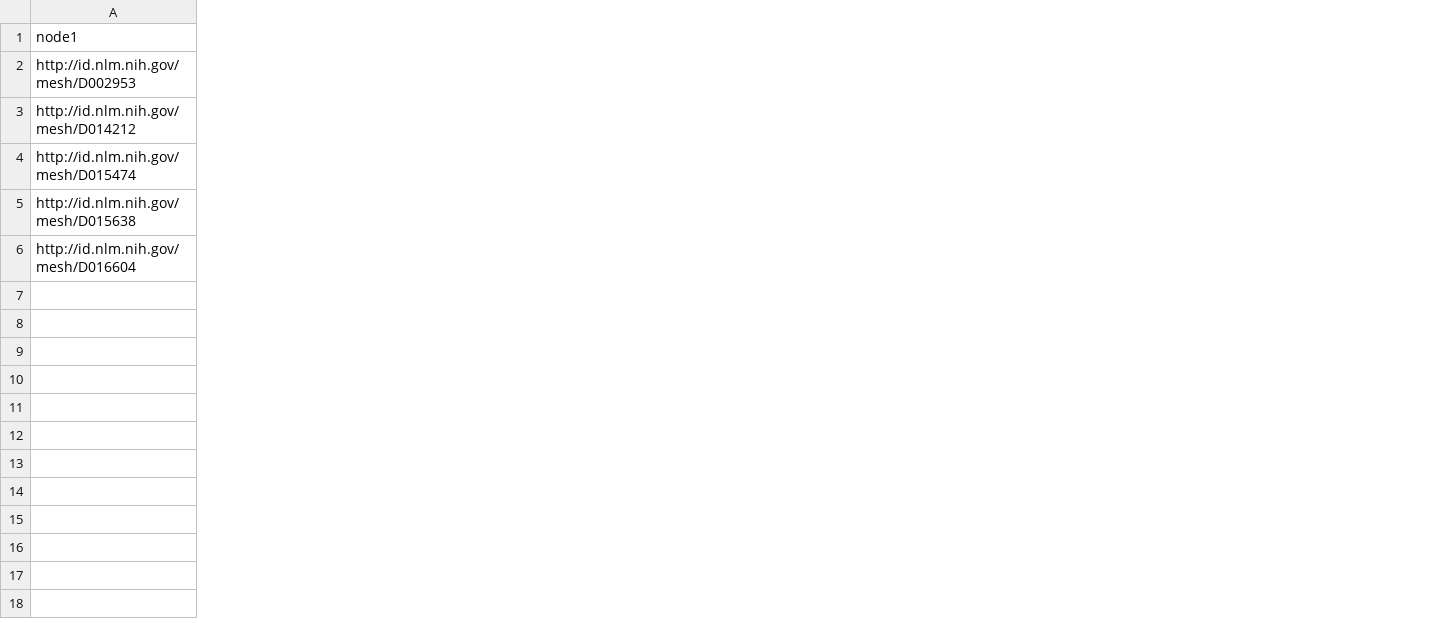
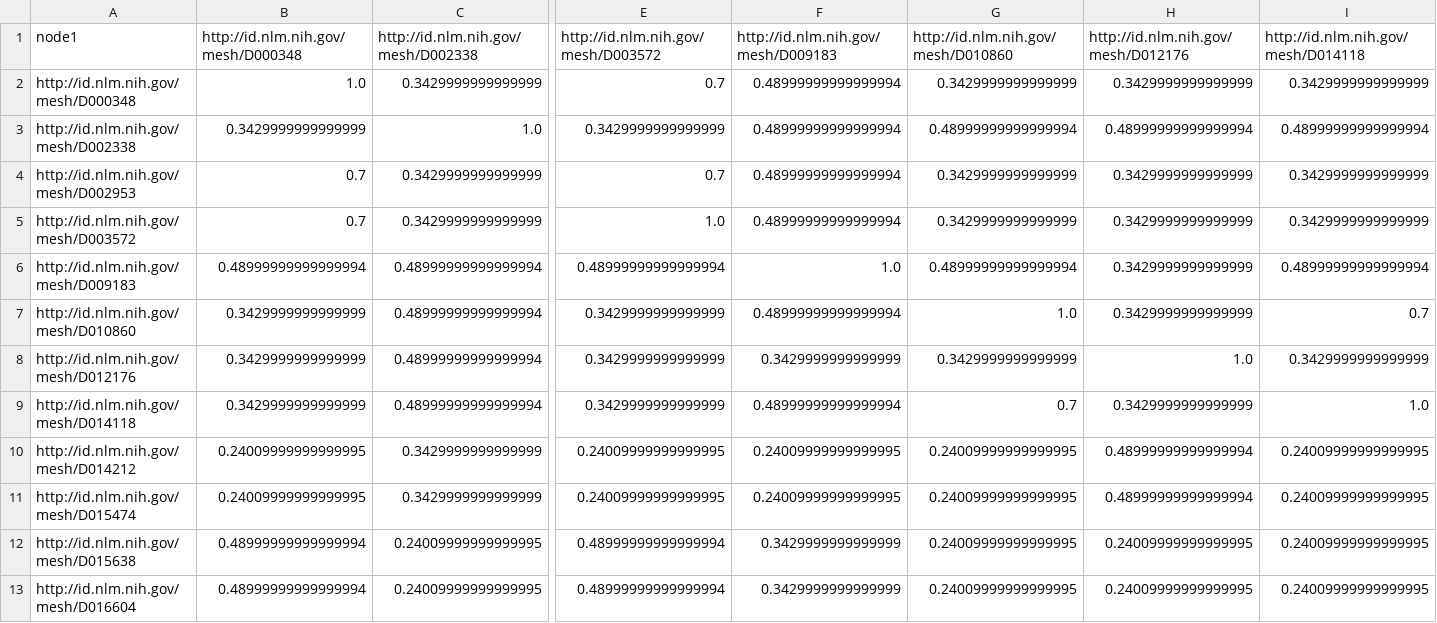
Before and after one commit to summayamumtaz/data, a CSV file: Biological_Factors_forest.csv, drawn as a sheet; only a part is shown, gaps mark what is left out; addresses are those after the commit; rows hold the shown columns only; the diff names each change by its address in the sheet, - before the commit and + after, or states it on an @@ line.

```diff
--- a/Biological_Factors_forest.csv
+++ b/Biological_Factors_forest.csv
+column B, row 1: http://id.nlm.nih.gov/mesh/D000348; row 4: 0.7; rows 10-13: 0.24009999999999995 | 0.24009999999999995 | 0.48999999999999994 | 0.48999999999999994
+column C, row 1: http://id.nlm.nih.gov/mesh/D002338; row 4: 0.3429999999999999; rows 10-13: 0.3429999999999999 | 0.3429999999999999 | 0.24009999999999995 | 0.24009999999999995
+column E, row 1: http://id.nlm.nih.gov/mesh/D003572; row 4: 0.7; rows 10-13: 0.24009999999999995 | 0.24009999999999995 | 0.48999999999999994 | 0.48999999999999994
+column F, row 1: http://id.nlm.nih.gov/mesh/D009183; row 4: 0.48999999999999994; rows 10-13: 0.24009999999999995 | 0.24009999999999995 | 0.3429999999999999 | 0.3429999999999999
+column G, row 1: http://id.nlm.nih.gov/mesh/D010860; row 4: 0.3429999999999999; rows 10-13: all 0.24009999999999995
+column H, row 1: http://id.nlm.nih.gov/mesh/D012176; row 4: 0.3429999999999999; rows 10-13: 0.48999999999999994 | 0.48999999999999994 | 0.24009999999999995 | 0.24009999999999995
+column I, row 1: http://id.nlm.nih.gov/mesh/D014118; row 4: 0.3429999999999999; rows 10-13: all 0.24009999999999995
+row 2: http://id.nlm.nih.gov/mesh/D000348 | 1.0 | 0.3429999999999999 | 0.7 | 0.48999999999999994 | 0.3429999999999999 | 0.3429999999999999 | 0.3429999999999999
+row 3: http://id.nlm.nih.gov/mesh/D002338 | 0.3429999999999999 | 1.0 | 0.3429999999999999 | 0.48999999999999994 | 0.48999999999999994 | 0.48999999999999994 | 0.48999999999999994
+row 5: http://id.nlm.nih.gov/mesh/D003572 | 0.7 | 0.3429999999999999 | 1.0 | 0.48999999999999994 | 0.3429999999999999 | 0.3429999999999999 | 0.3429999999999999
+row 6: http://id.nlm.nih.gov/mesh/D009183 | 0.48999999999999994 | 0.48999999999999994 | 0.48999999999999994 | 1.0 | 0.48999999999999994 | 0.3429999999999999 | 0.48999999999999994
+row 7: http://id.nlm.nih.gov/mesh/D010860 | 0.3429999999999999 | 0.48999999999999994 | 0.3429999999999999 | 0.48999999999999994 | 1.0 | 0.3429999999999999 | 0.7
+row 8: http://id.nlm.nih.gov/mesh/D012176 | 0.3429999999999999 | 0.48999999999999994 | 0.3429999999999999 | 0.3429999999999999 | 0.3429999999999999 | 1.0 | 0.3429999999999999
+row 9: http://id.nlm.nih.gov/mesh/D014118 | 0.3429999999999999 | 0.48999999999999994 | 0.3429999999999999 | 0.48999999999999994 | 0.7 | 0.3429999999999999 | 1.0
```
Also changed, not shown: Carbohydrates_forest.csv, Macromolecular_substances_forest.csv, 7 other files.
